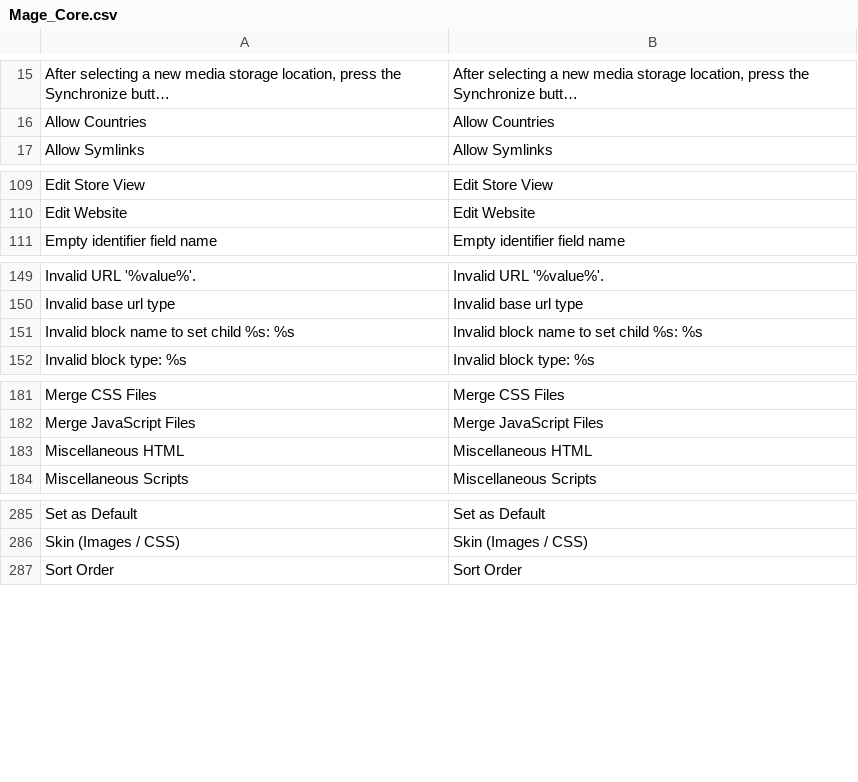
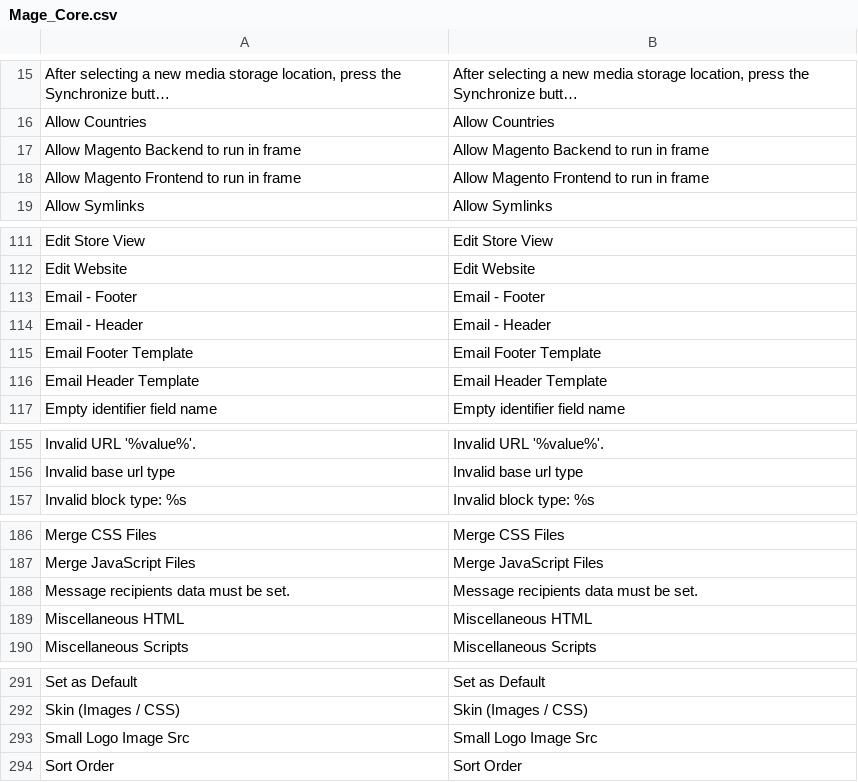
Before and after one commit to omarhectorsosa/petropackweb, a CSV file: app/locale/en_US/Mage_Core.csv, drawn as a sheet; only a part is shown, gaps mark what is left out; long unchanged cells end in …; removed rows and columns are numbered as before the commit, all else as after; the diff covers the shown part only; the diff names each change by its address in the sheet, - before the commit and + after, or states it on an @@ line.

```diff
--- a/app/locale/en_US/Mage_Core.csv
+++ b/app/locale/en_US/Mage_Core.csv
+row 17: Allow Magento Backend to run in frame | Allow Magento Backend to run in frame
+row 18: Allow Magento Frontend to run in frame | Allow Magento Frontend to run in frame
+row 113: Email - Footer | Email - Footer
+row 114: Email - Header | Email - Header
+row 115: Email Footer Template | Email Footer Template
+row 116: Email Header Template | Email Header Template
-row 151: Invalid block name to set child %s: %s | Invalid block name to set child %s: %s
+row 188: Message recipients data must be set. | Message recipients data must be set.
+row 293: Small Logo Image Src | Small Logo Image Src
```
Also changed, not shown: 2 added rows elsewhere in this file, app/locale/en_US/Mage_Adminhtml.csv, app/locale/en_US/Mage_Dataflow.csv, 55 other files.
